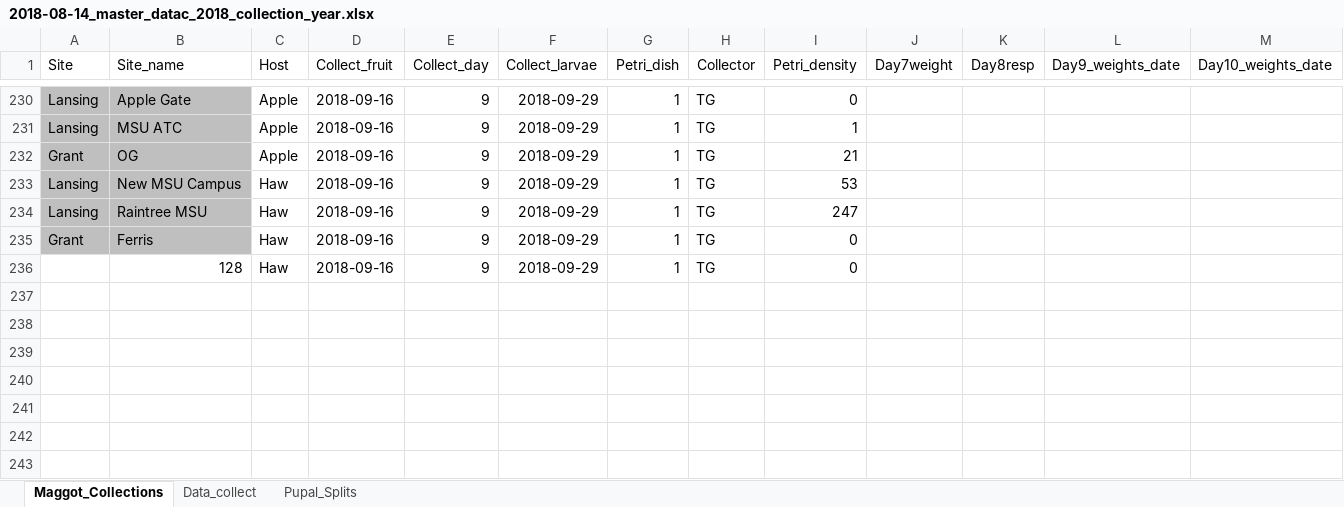
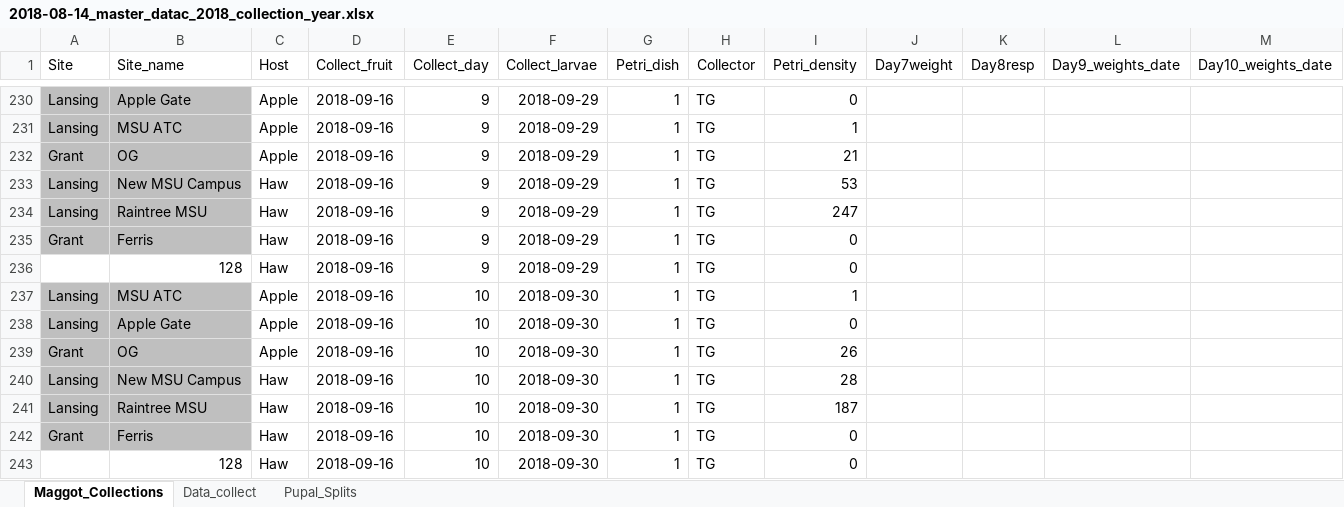
Before and after one commit to adnguyen/Circadian_rhythm_runs_seasonal_timing, an Excel workbook: Data/2018-08-14_master_datac_2018_collection_year.xlsx, sheet Maggot_Collections, drawn as a sheet; only a part is shown, gaps mark what is left out; values as stored, in another font and other column widths than the file's, no borders; rows hold the shown columns only; the diff names each change by its address in the sheet, - before the commit and + after, or states it on an @@ line.

```diff
--- a/Data/2018-08-14_master_datac_2018_collection_year.xlsx (sheet Maggot_Collections)
+++ b/Data/2018-08-14_master_datac_2018_collection_year.xlsx (sheet Maggot_Collections)
+row 237: Lansing | MSU ATC | Apple | 2018-09-16 | 10 | 2018-09-30 | 1 | TG | 1
+row 238: Lansing | Apple Gate | Apple | 2018-09-16 | 10 | 2018-09-30 | 1 | TG | 0
+row 239: Grant | OG | Apple | 2018-09-16 | 10 | 2018-09-30 | 1 | TG | 26
+row 240: Lansing | New MSU Campus | Haw | 2018-09-16 | 10 | 2018-09-30 | 1 | TG | 28
+row 241: Lansing | Raintree MSU | Haw | 2018-09-16 | 10 | 2018-09-30 | 1 | TG | 187
+row 242: Grant | Ferris | Haw | 2018-09-16 | 10 | 2018-09-30 | 1 | TG | 0
+row 243:  | 128 | Haw | 2018-09-16 | 10 | 2018-09-30 | 1 | TG | 0
```
Also changed, not shown: sheet Data_collect, Data/Storage/2018_storage_minus80_information.xlsx, 1 other file.
